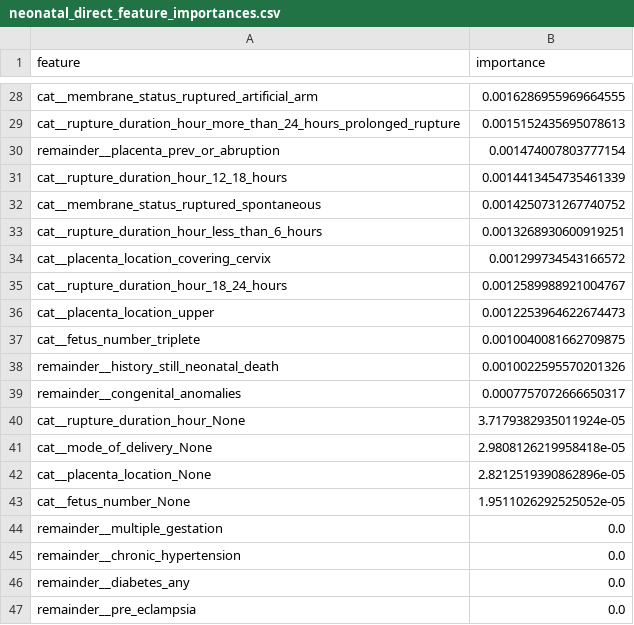
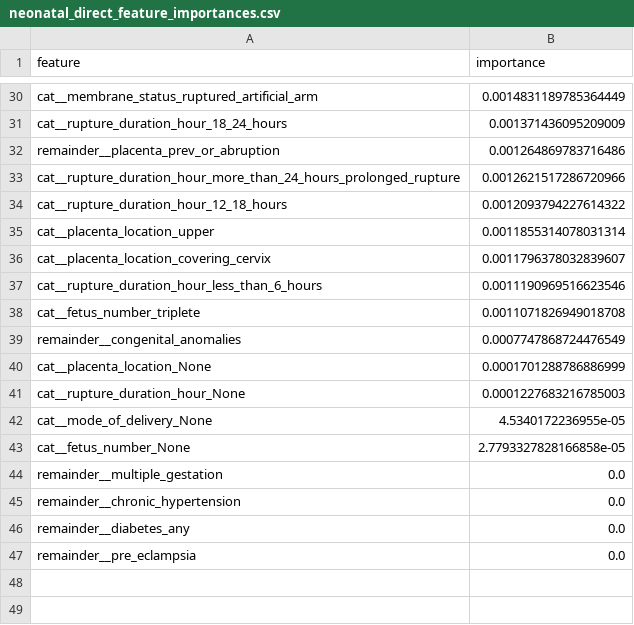
Before and after one commit to MohamedAlrawy/maternal-backend, a CSV file: artifacts/neonatal_direct_feature_importances.csv, drawn as a sheet; only a part is shown, gaps mark what is left out; removed rows and columns are numbered as before the commit, all else as after; the diff covers the shown part only; the diff names each change by its address in the sheet, - before the commit and + after, or states it on an @@ line.

```diff
--- a/artifacts/neonatal_direct_feature_importances.csv
+++ b/artifacts/neonatal_direct_feature_importances.csv
-B30 (importance): 0.0016286955969664555
+B30 (importance): 0.0014831189785364449
-row 29: cat__rupture_duration_hour_more_than_24_hours_prolonged_rupture | 0.0015152435695078613
+row 31: cat__rupture_duration_hour_18_24_hours | 0.001371436095209009
-B32 (importance): 0.001474007803777154
+B32 (importance): 0.001264869783716486
+row 33: cat__rupture_duration_hour_more_than_24_hours_prolonged_rupture | 0.0012621517286720966
-B34 (importance): 0.0014413454735461339
+B34 (importance): 0.0012093794227614322
-row 32: cat__membrane_status_ruptured_spontaneous | 0.0014250731267740752
-row 33: cat__rupture_duration_hour_less_than_6_hours | 0.0013268930600919251
-row 34: cat__placenta_location_covering_cervix | 0.001299734543166572
-row 35: cat__rupture_duration_hour_18_24_hours | 0.0012589988921004767
-B35 (importance): 0.0012253964622674473
+B35 (importance): 0.0011855314078031314
+row 36: cat__placenta_location_covering_cervix | 0.0011796378032839607
+row 37: cat__rupture_duration_hour_less_than_6_hours | 0.0011190969516623546
-B38 (importance): 0.0010040081662709875
+B38 (importance): 0.0011071826949018708
-row 38: remainder__history_still_neonatal_death | 0.0010022595570201326
-B39 (importance): 0.0007757072666650317
+B39 (importance): 0.0007747868724476549
+row 40: cat__placenta_location_None | 0.0001701288786886999
-B41 (importance): 3.7179382935011924e-05
+B41 (importance): 0.0001227683216785003
-B42 (importance): 2.9808126219958418e-05
+B42 (importance): 4.5340172236955e-05
-row 42: cat__placenta_location_None | 2.8212519390862896e-05
-B43 (importance): 1.9511026292525052e-05
+B43 (importance): 2.7793327828166858e-05
```
Also changed, not shown: 8 added rows, 6 removed rows and 20 edited cells elsewhere in this file, 4 other files.
